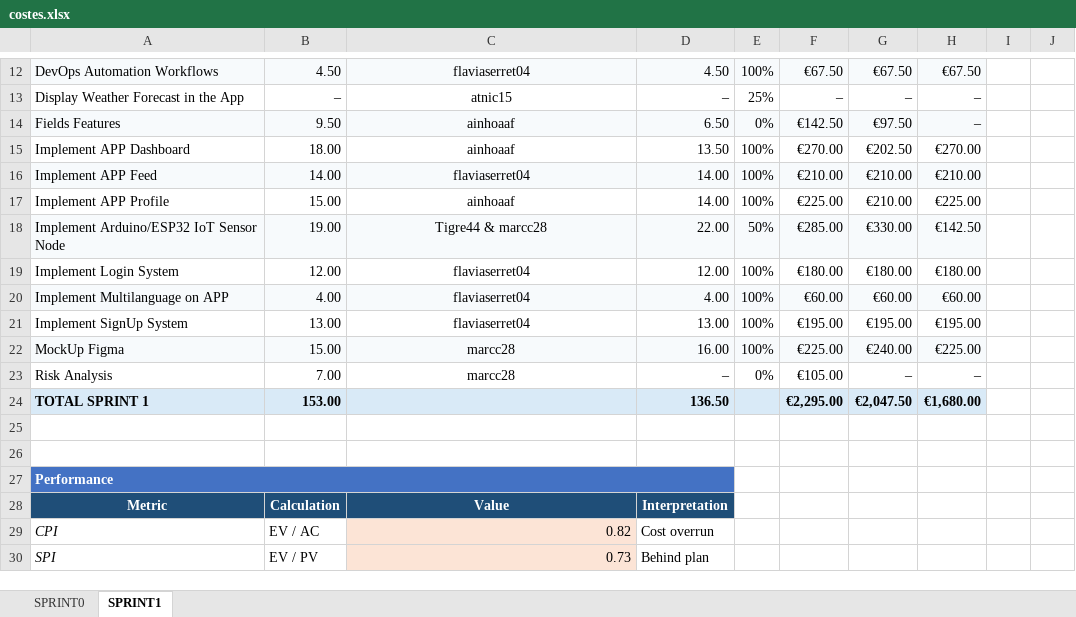
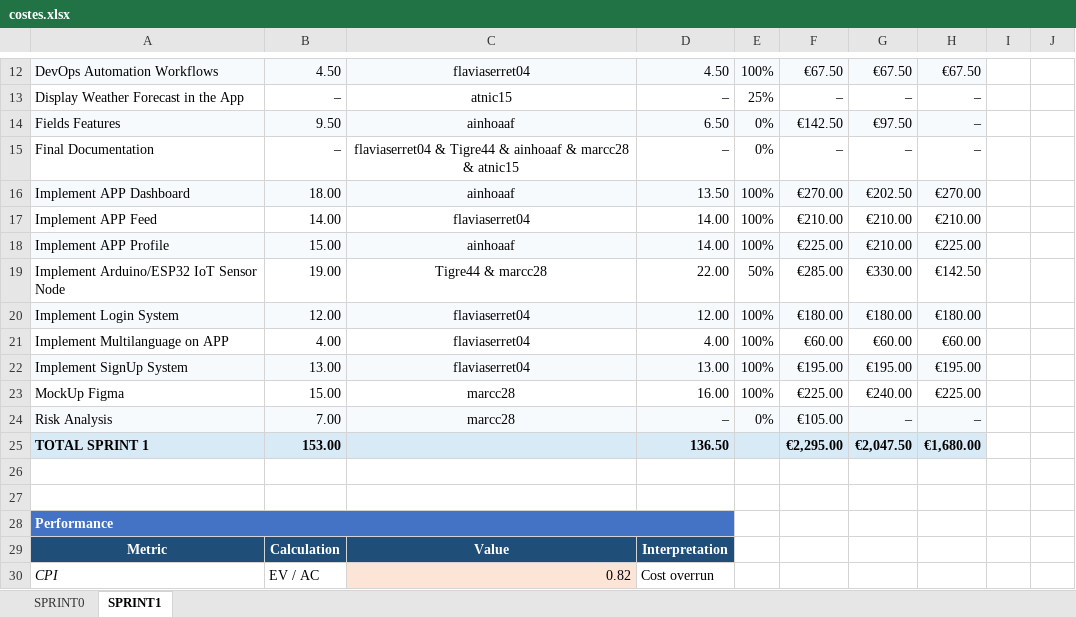
Before and after one commit to marcc28/AGRITWIN, an Excel workbook: reports/costes.xlsx, sheet SPRINT1, drawn as a sheet; only a part is shown, gaps mark what is left out; the shorter side is filled out with more unchanged rows; values as stored, in another font and other column widths than the file's, no borders; conditional formats not drawn; addresses are those after the commit; the diff names each change by its address in the sheet, - before the commit and + after, or states it on an @@ line.

```diff
--- a/reports/costes.xlsx (sheet SPRINT1)
+++ b/reports/costes.xlsx (sheet SPRINT1)
+row 15: Final Documentation | – | flaviaserret04 & Tigre44 & ainhoaaf & marcc28 & atnic15 | – | 0% | – | – | –
-A16:H16 fill: none
+A16:H16 fill: #F7FAFC
-A17:H17 fill: #F7FAFC
+A17:H17 fill: none
-A18:H18 fill: none
+A18:H18 fill: #F7FAFC
-A19:H19 fill: #F7FAFC
+A19:H19 fill: none
-A20:H20 fill: none
+A20:H20 fill: #F7FAFC
-A21:H21 fill: #F7FAFC
+A21:H21 fill: none
-A22:H22 fill: none
+A22:H22 fill: #F7FAFC
-A23:H23 fill: #F7FAFC
+A23:H23 fill: none
-A24:H24 fill: none
+A24:H24 fill: #F7FAFC
```
Also changed, not shown: 1 other file.
